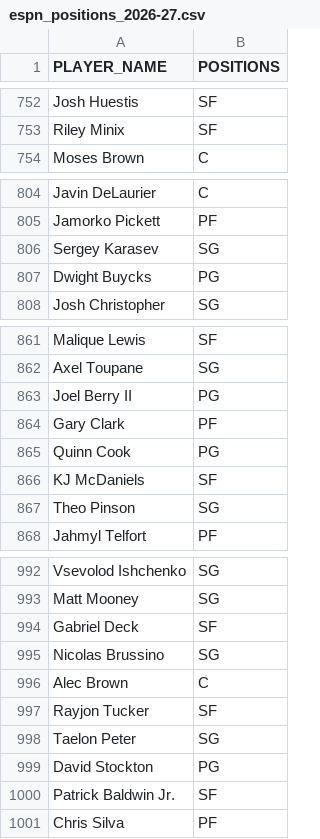
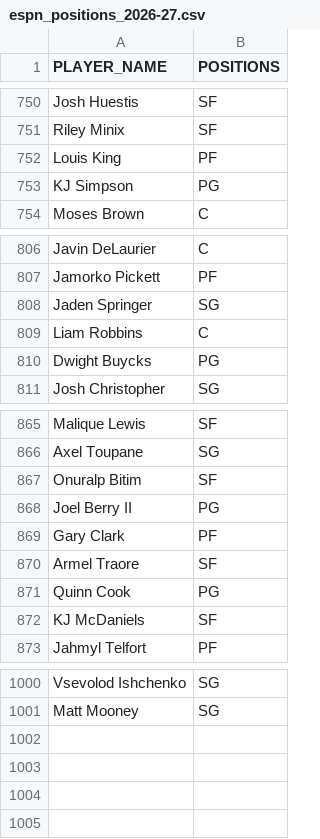
Before and after one commit to FantasyBasketballWatchlist/fantasybasketballwatchlist, a CSV file: data/live/espn_positions_2026-27.csv, drawn as a sheet; only a part is shown, gaps mark what is left out; the diff covers the shown part only.

```diff
--- a/data/live/espn_positions_2026-27.csv
+++ b/data/live/espn_positions_2026-27.csv
@@ -753,2 +751,4 @@ Josh Huestis,SF
 Riley Minix,SF
+Louis King,PF
+KJ Simpson,PG
 Moses Brown,C
@@ -805,3 +807,4 @@ Javin DeLaurier,C
 Jamorko Pickett,PF
-Sergey Karasev,SG
+Jaden Springer,SG
+Liam Robbins,C
 Dwight Buycks,PG
@@ -862,7 +866,8 @@ Malique Lewis,SF
 Axel Toupane,SG
+Onuralp Bitim,SF
 Joel Berry II,PG
 Gary Clark,PF
+Armel Traore,SF
 Quinn Cook,PG
 KJ McDaniels,SF
-Theo Pinson,SG
 Jahmyl Telfort,PF
@@ -993,9 +1001 @@ Vsevolod Ishchenko,SG
 Matt Mooney,SG
-Gabriel Deck,SF
-Nicolas Brussino,SG
-Alec Brown,C
-Rayjon Tucker,SF
-Taelon Peter,SG
-David Stockton,PG
-Patrick Baldwin Jr.,SF
-Chris Silva,PF
```
Also changed, not shown: 8 added rows, 4 removed rows, 139 moved rows and 1 edited cell elsewhere in this file, data/live/espn_ownership_2026-27.csv, data/live/recent_injury_reports.csv, 7 other files.
